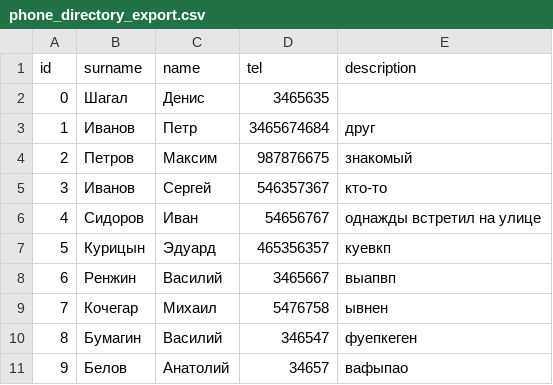
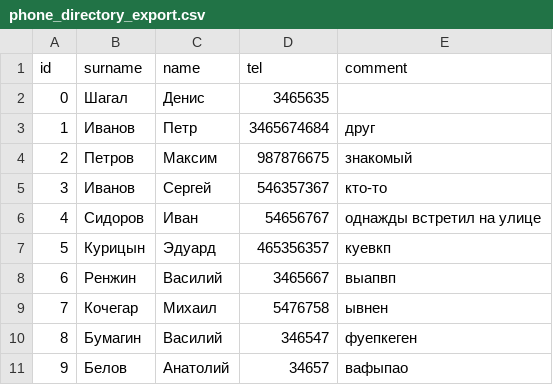
Before and after one commit to GrafanyS/phone_directory, a CSV file: DB_export/phone_directory_export.csv, drawn as a sheet.

Commit message:
DB_export/ готовый

```diff
--- a/DB_export/phone_directory_export.csv
+++ b/DB_export/phone_directory_export.csv
@@ -1,2 +1,2 @@
-id,surname,name,tel,description
+id,surname,name,tel,comment
 0,Шагал,Денис,3465635,
```
